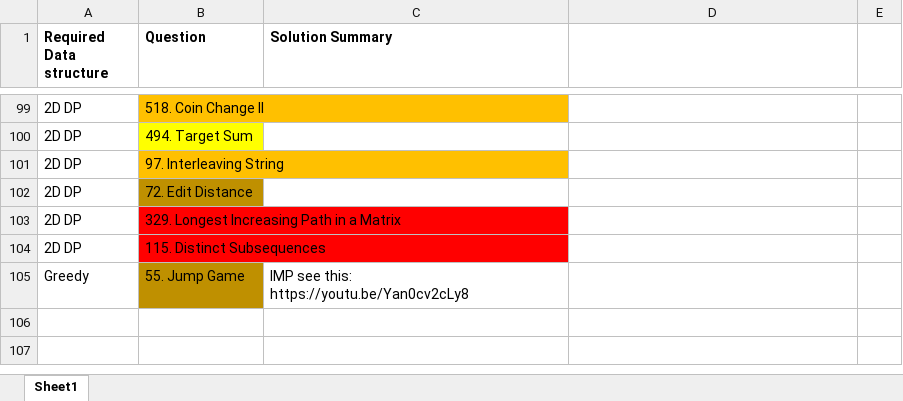
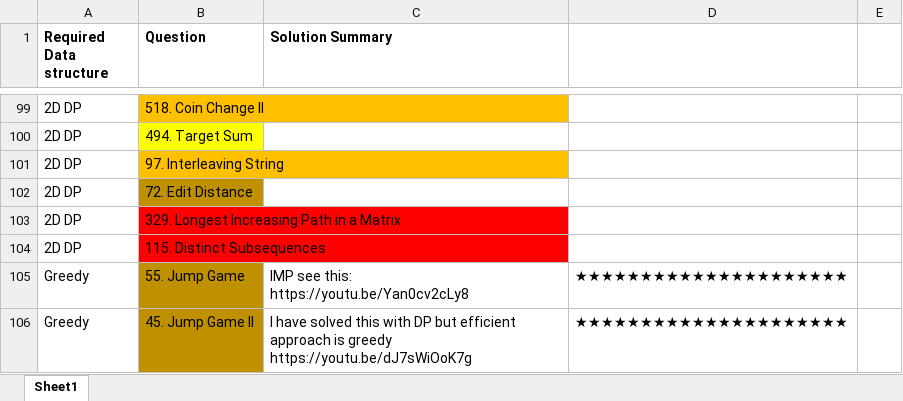
Before and after one commit to OP-75/Leetcode, an Excel workbook: Summary.xlsx, sheet Sheet1, drawn as a sheet; only a part is shown, gaps mark what is left out; values as stored, in another font and other column widths than the file's, no borders; ↵ is a line break in a cell; the diff names each change by its address in the sheet, - before the commit and + after, or states it on an @@ line.

```diff
--- a/Summary.xlsx (sheet Sheet1)
+++ b/Summary.xlsx (sheet Sheet1)
-D105: (empty)
+D105: ★★★★★★★★★★★★★★★★★★★★★
+row 106: Greedy | 45. Jump Game II | I have solved this with DP but efficient approach is greedy ↵ https://youtu.be/dJ7sWiOoK7g | ★★★★★★★★★★★★★★★★★★★★★
```
Also changed, not shown: 2 other files.
